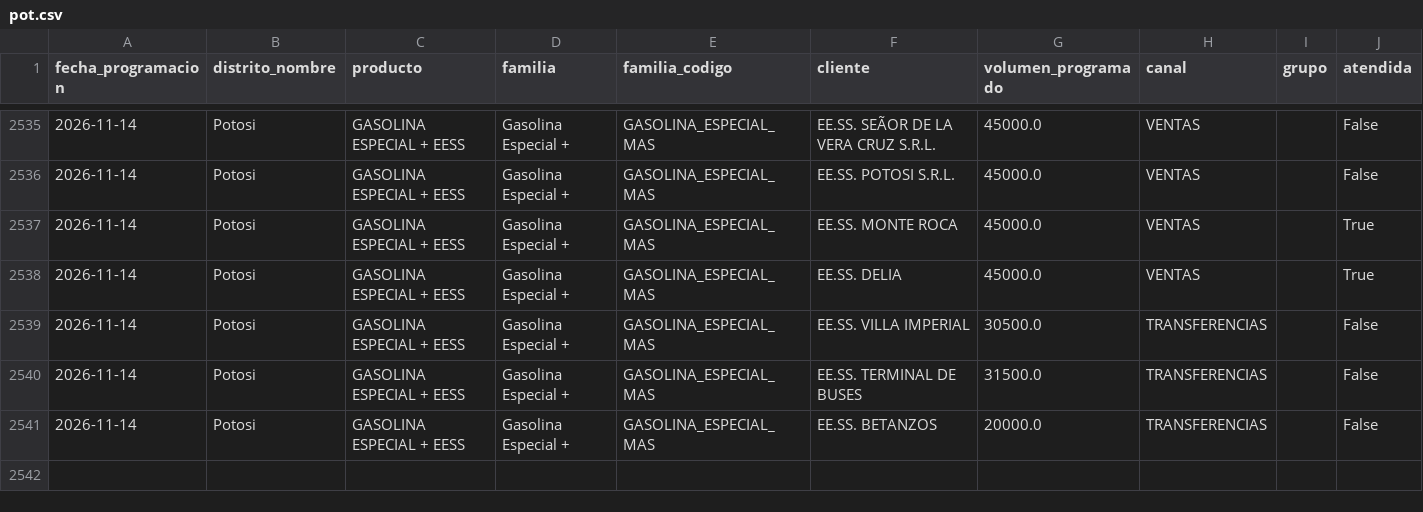
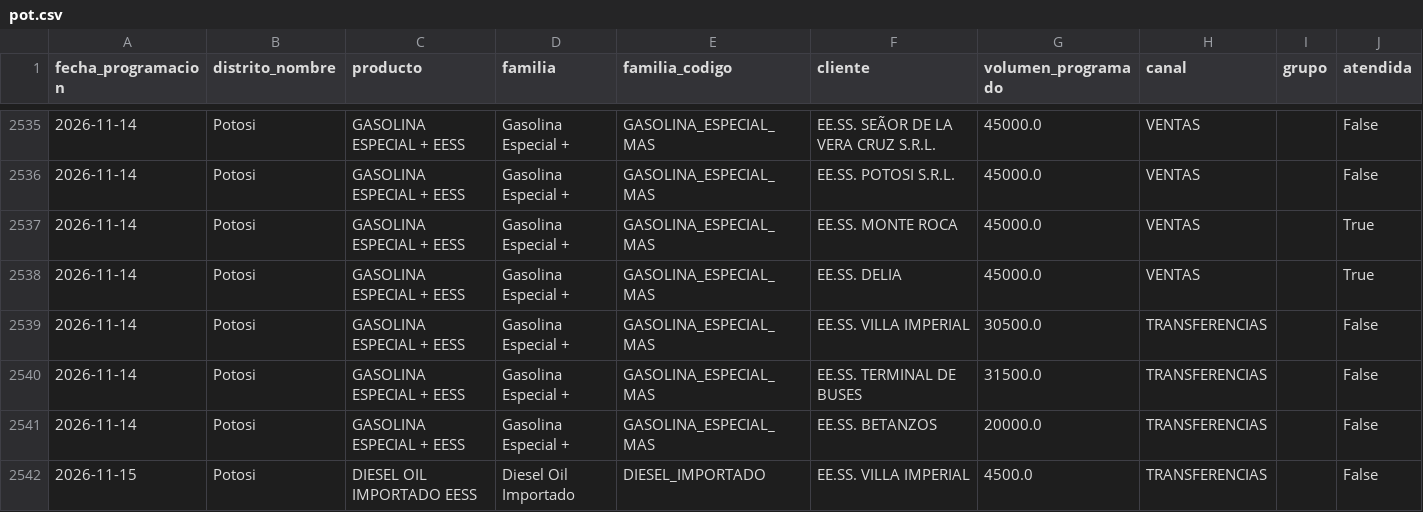
Before and after one commit to mauforonda/data-triage, a CSV file: hidrocarburos/abastecimiento/data/programacion/pot.csv, drawn as a sheet; only a part is shown, gaps mark what is left out.

```diff
--- a/hidrocarburos/abastecimiento/data/programacion/pot.csv
+++ b/hidrocarburos/abastecimiento/data/programacion/pot.csv
@@ -2541 +2541,2 @@ fecha_programacion,distrito_nombre,producto,familia,familia_codigo,cliente,volum
 2026-11-14,Potosi,GASOLINA ESPECIAL + EESS,Gasolina Especial +,GASOLINA_ESPECIAL_MAS,EE.SS. BETANZOS,20000.0,TRANSFERENCIAS,,False
+2026-11-15,Potosi,DIESEL OIL IMPORTADO EESS,Diesel Oil Importado,DIESEL_IMPORTADO,EE.SS. VILLA IMPERIAL,4500.0,TRANSFERENCIAS,,False
```
Also changed, not shown: 2 other files.
